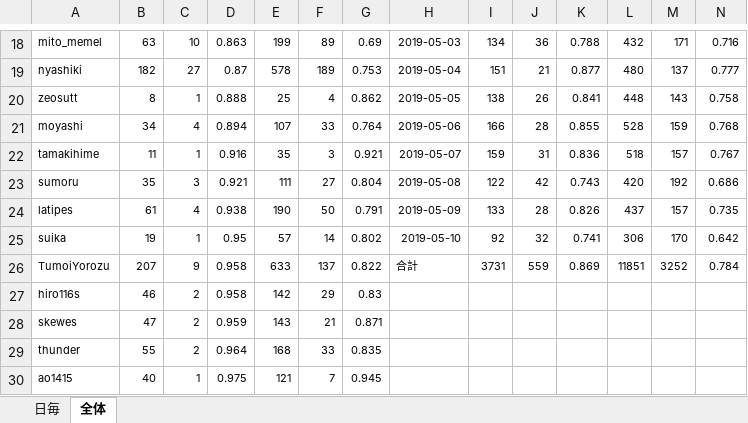
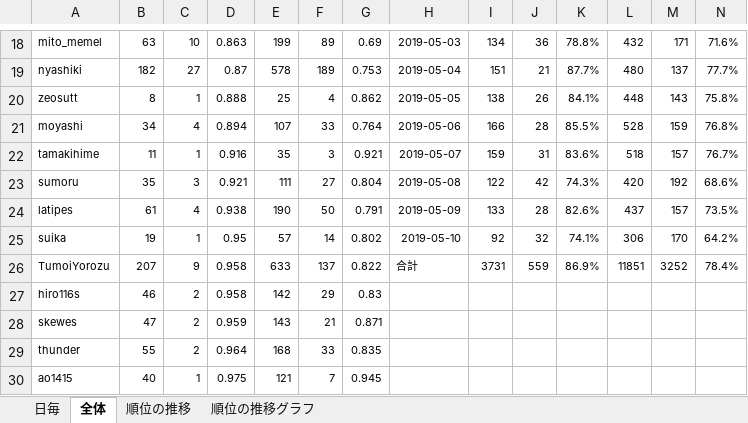
Before and after one commit to ysgeso/codevs-reborn, an Excel workbook: record.xlsx, sheet 全体, drawn as a sheet; only a part is shown, gaps mark what is left out; values as stored, in another font and other column widths than the file's, no borders; charts and pictures not drawn; the diff covers the shown part only; the diff names each change by its address in the sheet, - before the commit and + after, or states it on an @@ line.

```diff
--- a/record.xlsx (sheet 全体)
+++ b/record.xlsx (sheet 全体)
+sheet tab: 順位の推移
+sheet tab: 順位の推移グラフ
-K18: 0.788
+K18: 78.8%
-N18: 0.716
+N18: 71.6%
-K19: 0.877
+K19: 87.7%
-N19: 0.777
+N19: 77.7%
-K20: 0.841
+K20: 84.1%
-N20: 0.758
+N20: 75.8%
-K21: 0.855
+K21: 85.5%
-N21: 0.768
+N21: 76.8%
-K22: 0.836
+K22: 83.6%
-N22: 0.767
+N22: 76.7%
-K23: 0.743
+K23: 74.3%
-N23: 0.686
+N23: 68.6%
-K24: 0.826
+K24: 82.6%
-N24: 0.735
+N24: 73.5%
-K25: 0.741
+K25: 74.1%
-N25: 0.642
+N25: 64.2%
-K26: 0.869
+K26: 86.9%
-N26: 0.784
+N26: 78.4%
```
Also changed, not shown: 32 edited cells elsewhere in this sheet, charts or pictures.
